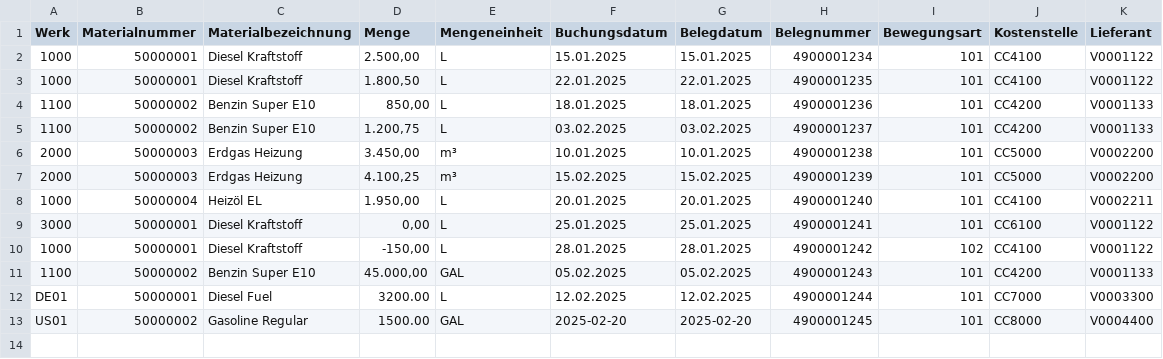
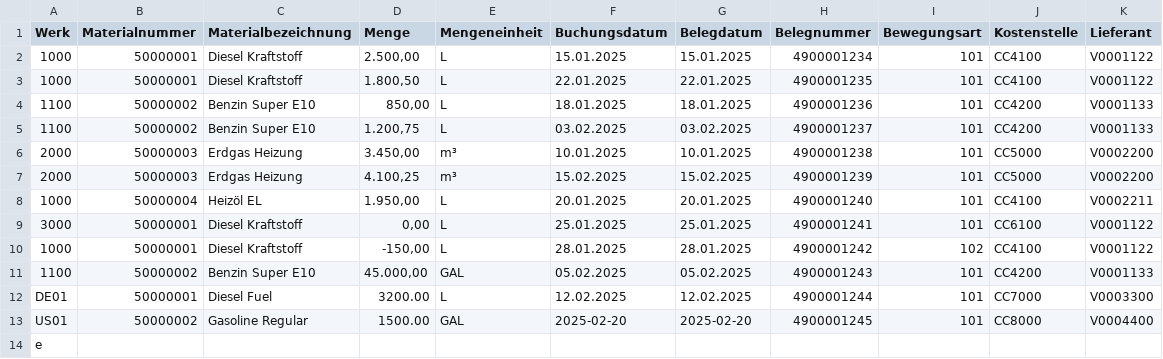
Before and after one commit to zalabhavy/Breathe-ESG, a CSV file: backend/sample_data/sap_fuel_export.csv, drawn as a sheet.

```diff
--- a/backend/sample_data/sap_fuel_export.csv
+++ b/backend/sample_data/sap_fuel_export.csv
@@ -13 +13,2 @@ DE01;50000001;Diesel Fuel;3200.00;L;12.02.2025;12.02.2025;4900001244;101;CC7000;
 US01;50000002;Gasoline Regular;1500.00;GAL;2025-02-20;2025-02-20;4900001245;101;CC8000;V0004400
+e
```
Also changed, not shown: 6 other files.
